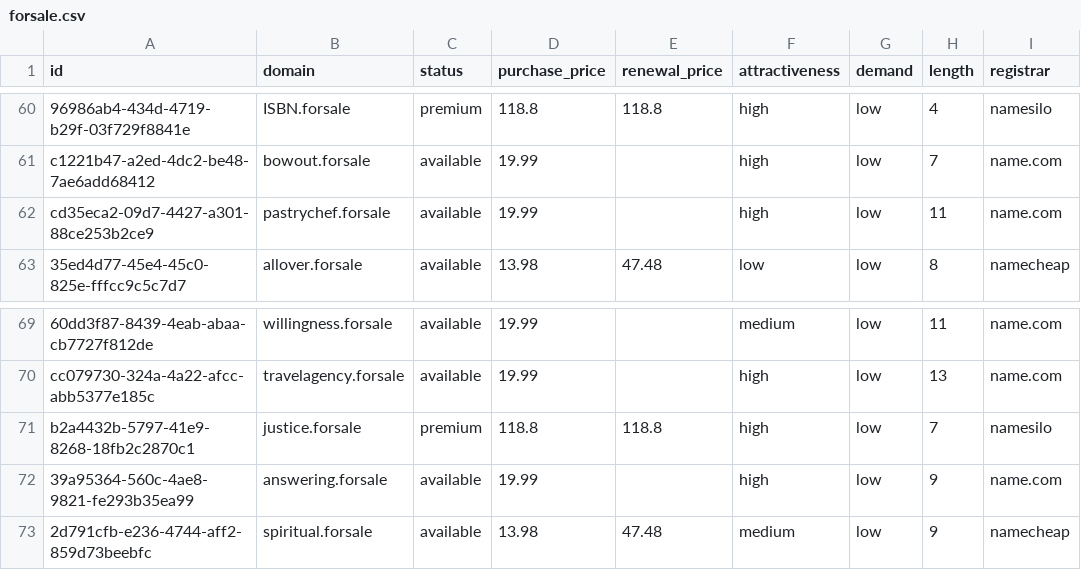
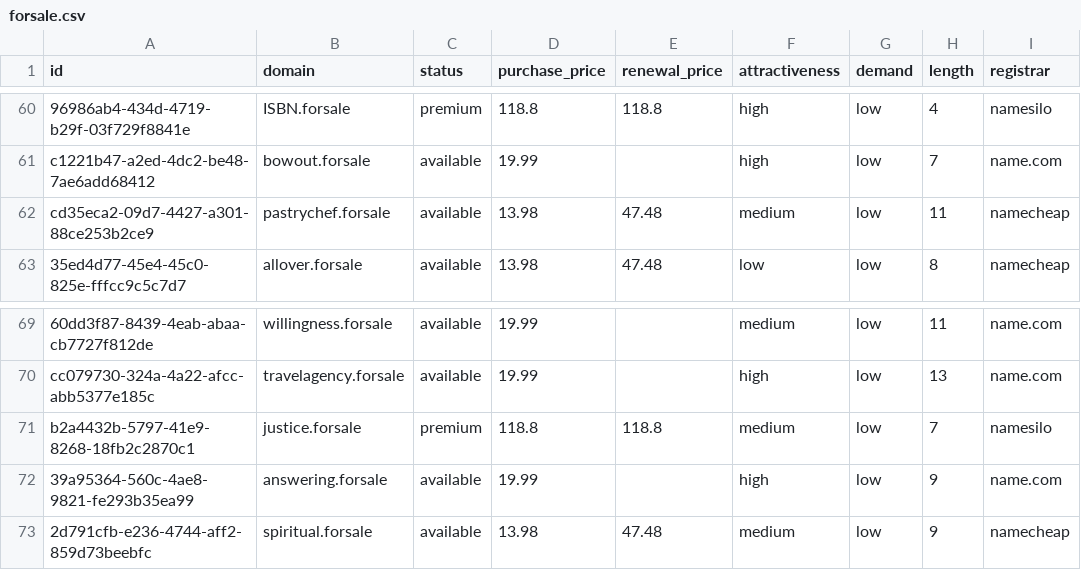
Before and after one commit to UniqueDomains/forsale-oneword-domains, a CSV file: forsale.csv, drawn as a sheet; only a part is shown, gaps mark what is left out; the diff names each change by its address in the sheet, - before the commit and + after, or states it on an @@ line.

Commit message:
Domains update

```diff
--- a/forsale.csv
+++ b/forsale.csv
-D62 (purchase_price): 19.99
+D62 (purchase_price): 13.98
-E62 (renewal_price): (empty)
+E62 (renewal_price): 47.48
-F62 (attractiveness): high
+F62 (attractiveness): medium
-I62 (registrar): name.com
+I62 (registrar): namecheap
-F71 (attractiveness): high
+F71 (attractiveness): medium
```
Also changed, not shown: 4 other files.
